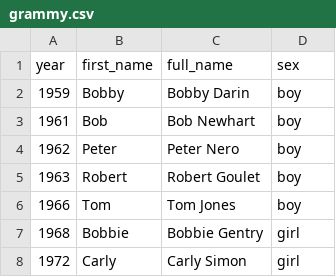
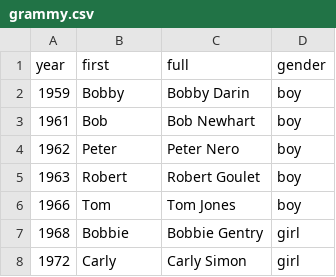
Before and after one commit to Baker97/info-final-project-google-team-six, a CSV file: data/grammy.csv, drawn as a sheet; only a part is shown.

```diff
--- a/data/grammy.csv
+++ b/data/grammy.csv
@@ -1,2 +1,2 @@
-year,first_name,full_name,sex
+year,first,full,gender
 1959,Bobby,Bobby Darin,boy
```
Also changed, not shown: data/authors.csv, data/presidents.csv, 2 other files.
